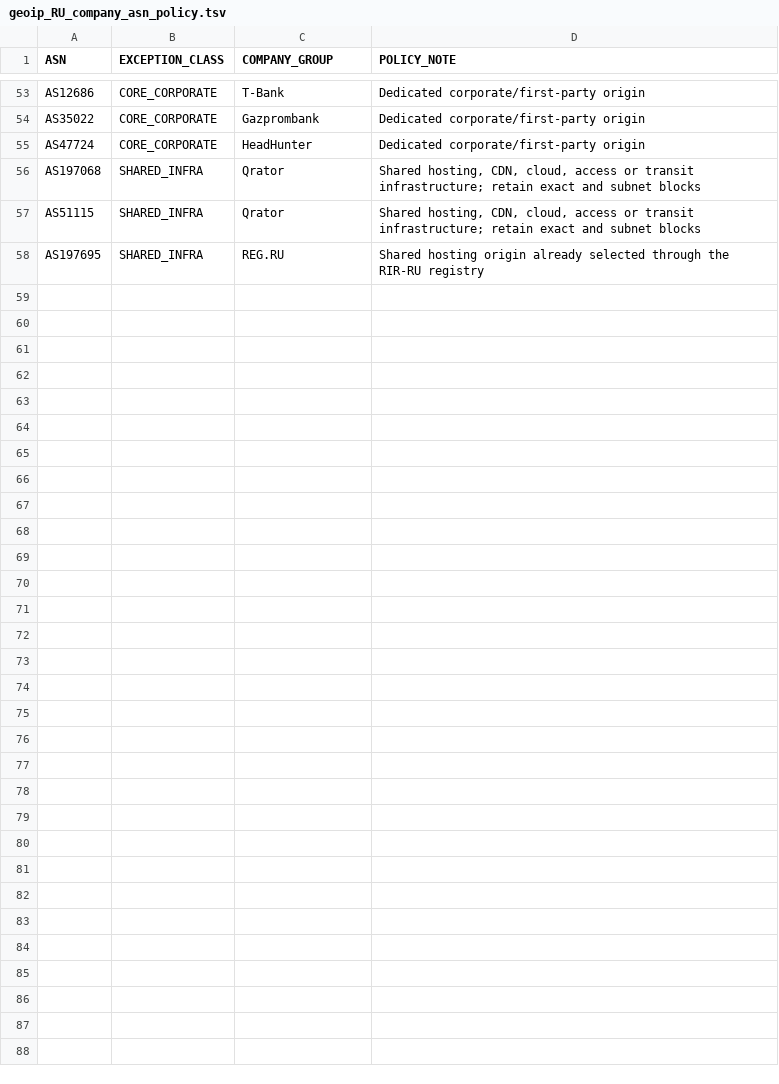
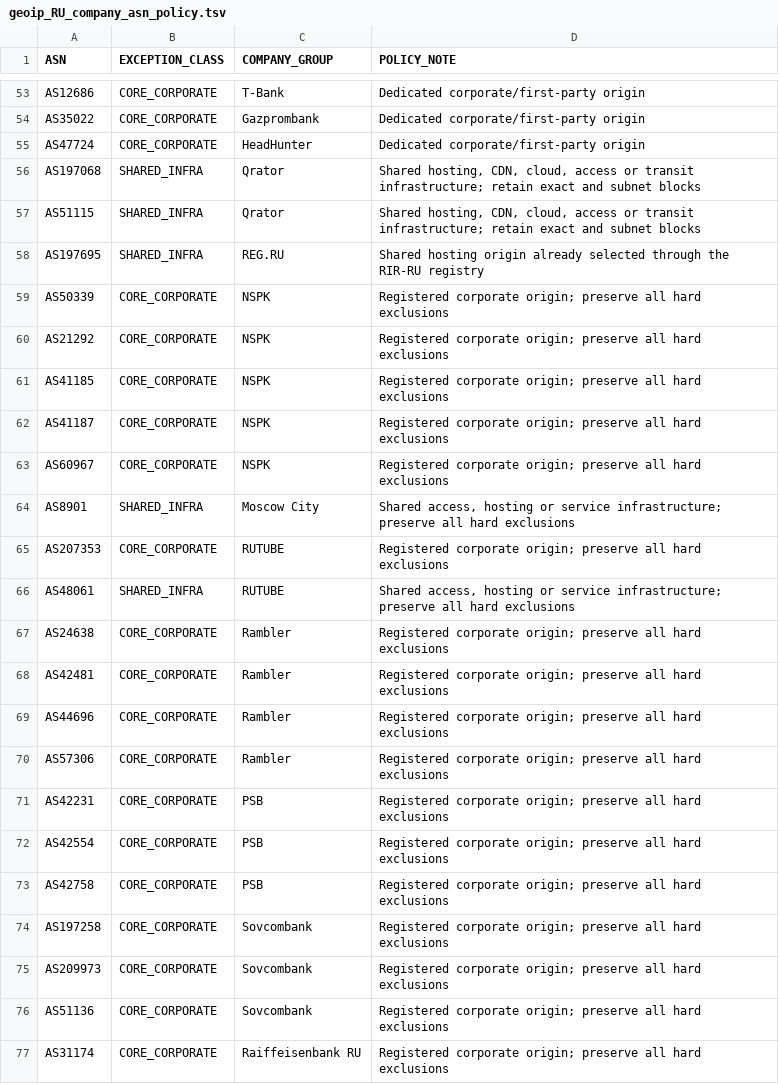
Before and after one commit to SpeedeMiner/Geoip-ru-server, a TSV file: geoip_RU_company_asn_policy.tsv, drawn as a sheet; only a part is shown, gaps mark what is left out; the diff covers the shown part only.

```diff
--- a/geoip_RU_company_asn_policy.tsv
+++ b/geoip_RU_company_asn_policy.tsv
@@ -58 +58,20 @@ AS51115	SHARED_INFRA	Qrator	Shared hosting, CDN, cloud, access or transit infras
 AS197695	SHARED_INFRA	REG.RU	Shared hosting origin already selected through the RIR-RU registry
+AS50339	CORE_CORPORATE	NSPK	Registered corporate origin; preserve all hard exclusions
+AS21292	CORE_CORPORATE	NSPK	Registered corporate origin; preserve all hard exclusions
+AS41185	CORE_CORPORATE	NSPK	Registered corporate origin; preserve all hard exclusions
+AS41187	CORE_CORPORATE	NSPK	Registered corporate origin; preserve all hard exclusions
+AS60967	CORE_CORPORATE	NSPK	Registered corporate origin; preserve all hard exclusions
+AS8901	SHARED_INFRA	Moscow City	Shared access, hosting or service infrastructure; preserve all hard exclusions
+AS207353	CORE_CORPORATE	RUTUBE	Registered corporate origin; preserve all hard exclusions
+AS48061	SHARED_INFRA	RUTUBE	Shared access, hosting or service infrastructure; preserve all hard exclusions
+AS24638	CORE_CORPORATE	Rambler	Registered corporate origin; preserve all hard exclusions
+AS42481	CORE_CORPORATE	Rambler	Registered corporate origin; preserve all hard exclusions
+AS44696	CORE_CORPORATE	Rambler	Registered corporate origin; preserve all hard exclusions
+AS57306	CORE_CORPORATE	Rambler	Registered corporate origin; preserve all hard exclusions
+AS42231	CORE_CORPORATE	PSB	Registered corporate origin; preserve all hard exclusions
+AS42554	CORE_CORPORATE	PSB	Registered corporate origin; preserve all hard exclusions
+AS42758	CORE_CORPORATE	PSB	Registered corporate origin; preserve all hard exclusions
+AS197258	CORE_CORPORATE	Sovcombank	Registered corporate origin; preserve all hard exclusions
+AS209973	CORE_CORPORATE	Sovcombank	Registered corporate origin; preserve all hard exclusions
+AS51136	CORE_CORPORATE	Sovcombank	Registered corporate origin; preserve all hard exclusions
+AS31174	CORE_CORPORATE	Raiffeisenbank RU	Registered corporate origin; preserve all hard exclusions
```
Also changed, not shown: 29 added rows elsewhere in this file, geoip_RU_company_asn_manifest.tsv, geoip_RU_input_provenance.tsv, 30 other files.
